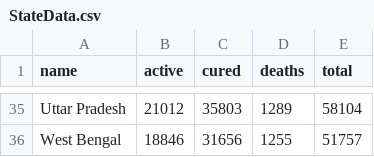
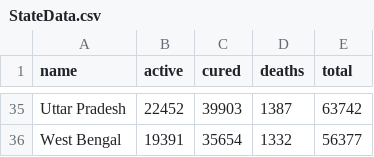
Before and after one commit to gokulrejith/COVID-Dashboard-1, a CSV file: StateData.csv, drawn as a sheet; only a part is shown, gaps mark what is left out; the diff covers the shown part only; the diff names each change by its address in the sheet, - before the commit and + after, or states it on an @@ line.

Commit message:
Update StateData.csv

```diff
--- a/StateData.csv
+++ b/StateData.csv
-B35 (active): 21012
+B35 (active): 22452
-C35 (cured): 35803
+C35 (cured): 39903
-D35 (deaths): 1289
+D35 (deaths): 1387
-E35 (total): 58104
+E35 (total): 63742
-B36 (active): 18846
+B36 (active): 19391
-C36 (cured): 31656
+C36 (cured): 35654
-D36 (deaths): 1255
+D36 (deaths): 1332
-E36 (total): 51757
+E36 (total): 56377
```
Also changed, not shown: 1 added row, 1 removed row and 119 edited cells elsewhere in this file.
